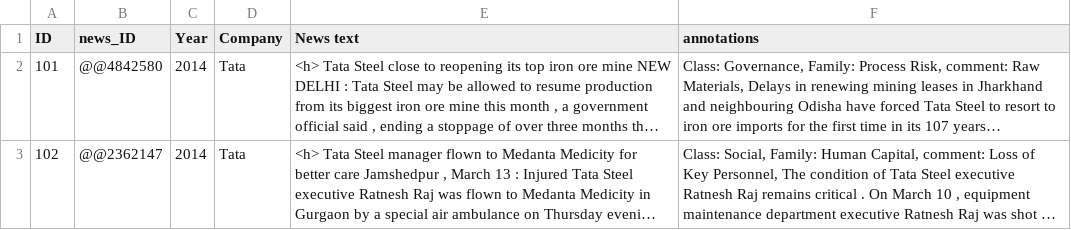
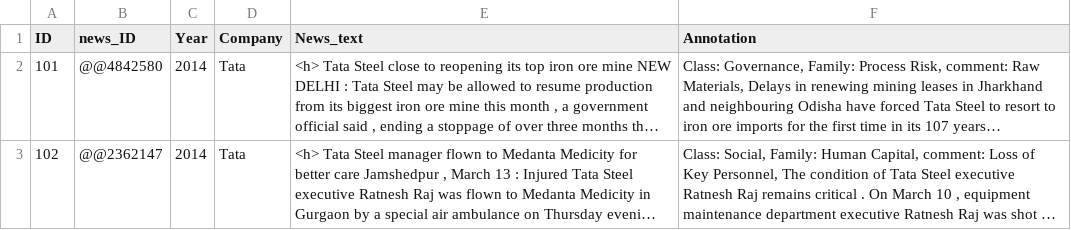
Before and after one commit to TurkuNLP/AI-SIM, a CSV file: risk-detection/data/annotated_news_data_5_steel_coompanies.csv, drawn as a sheet; only a part is shown; long unchanged cells end in …; the diff names each change by its address in the sheet, - before the commit and + after, or states it on an @@ line.

Commit message:
updated the dataset columns name  in the risk-detection folder

```diff
--- a/risk-detection/data/annotated_news_data_5_steel_coompanies.csv
+++ b/risk-detection/data/annotated_news_data_5_steel_coompanies.csv
-E1: News text
+E1: News_text
-F1: annotations
+F1: Annotation
```
